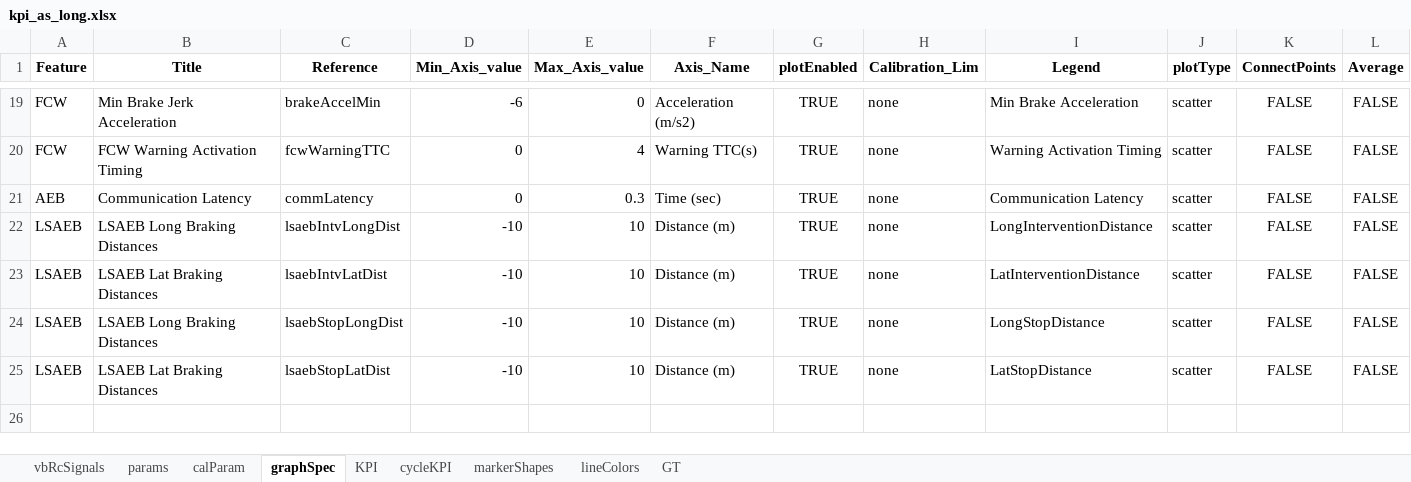
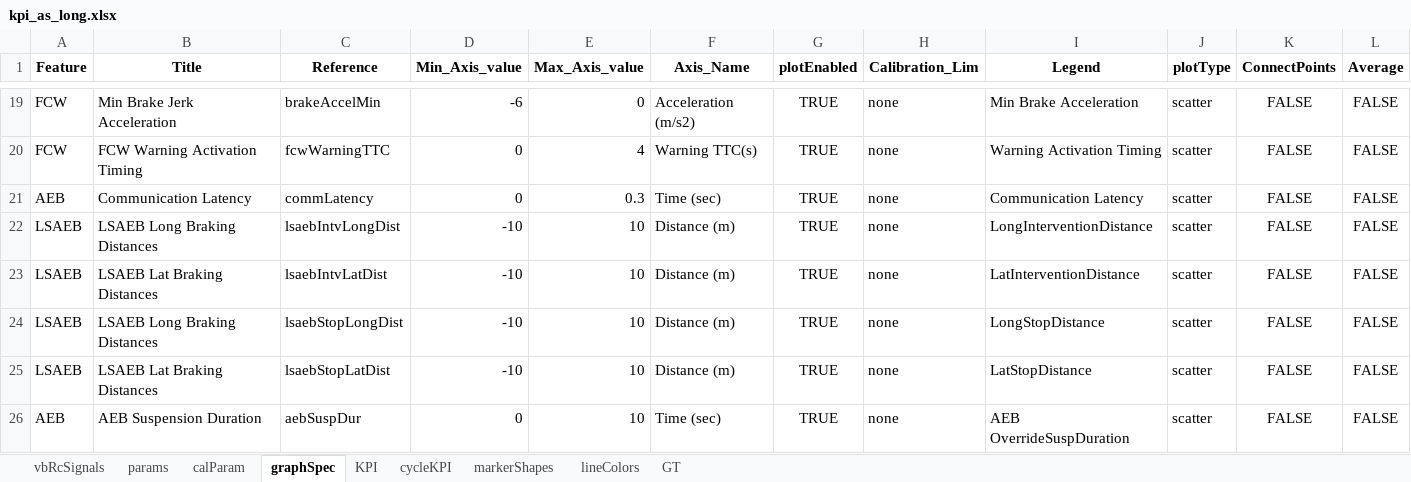
Before and after one commit to codeFarmerJack/AEB_KPI_Project, an Excel workbook: src/config/kpi_as_long.xlsx, sheet graphSpec, drawn as a sheet; only a part is shown, gaps mark what is left out; values as stored, in another font and other column widths than the file's, no borders; the diff names each change by its address in the sheet, - before the commit and + after, or states it on an @@ line.

Commit message:
KPI: aeb override suspension duration added

```diff
--- a/src/config/kpi_as_long.xlsx (sheet graphSpec)
+++ b/src/config/kpi_as_long.xlsx (sheet graphSpec)
+row 26: AEB | AEB Suspension Duration | aebSuspDur | 0 | 10 | Time (sec) | TRUE | none | AEB OverrideSuspDuration | scatter | FALSE | FALSE
```
Also changed, not shown: 1 other file.
